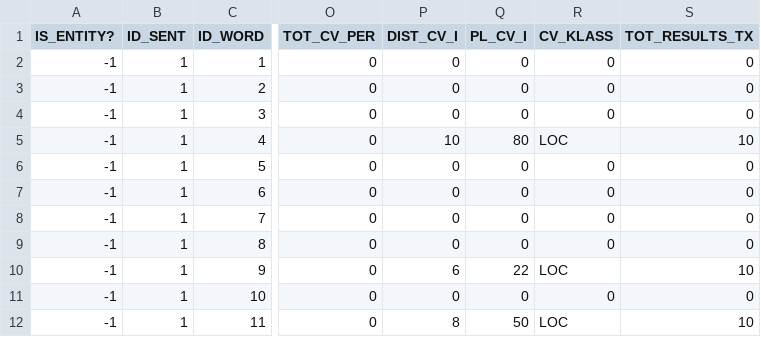
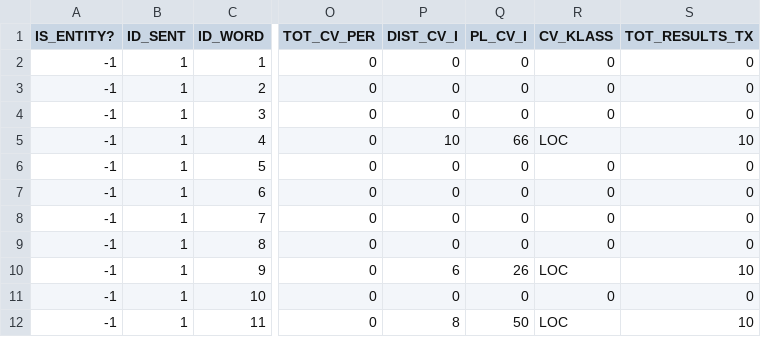
Before and after one commit to SmartDataAnalytics/HORUS-NER, a CSV file: output/diego_out.csv, drawn as a sheet; only a part is shown, gaps mark what is left out; the diff names each change by its address in the sheet, - before the commit and + after, or states it on an @@ line.

```diff
--- a/output/diego_out.csv
+++ b/output/diego_out.csv
-Q5 (PL_CV_I): 80
+Q5 (PL_CV_I): 66
-Q10 (PL_CV_I): 22
+Q10 (PL_CV_I): 26
```
Also changed, not shown: 3 other files.
